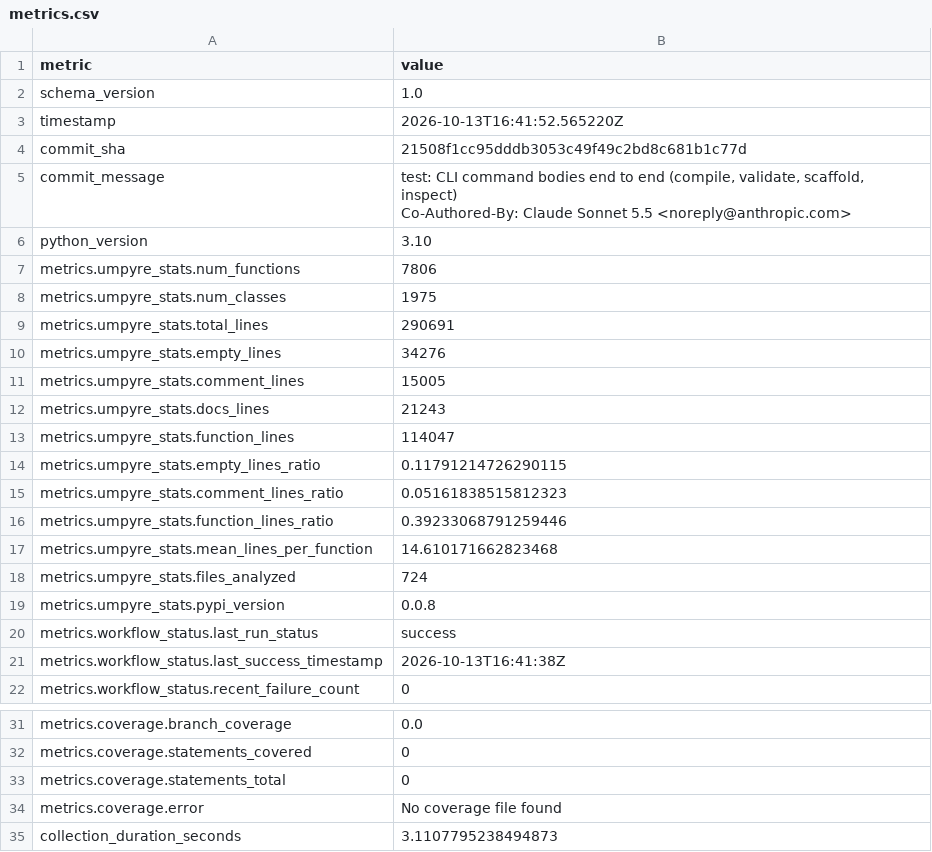
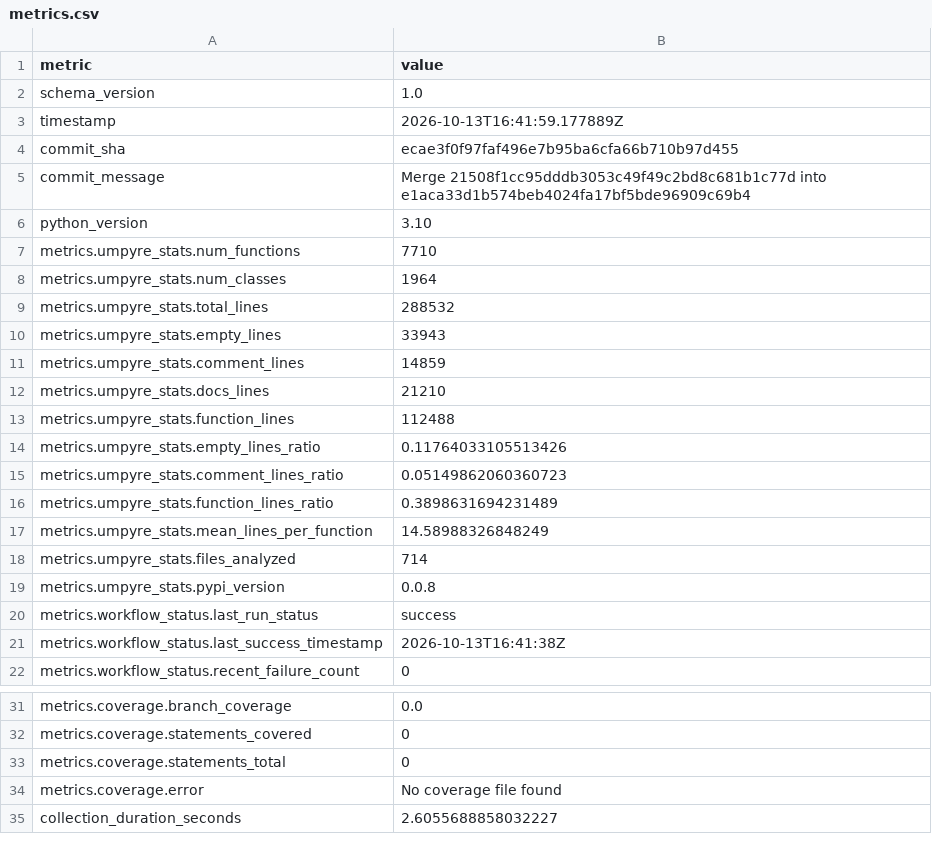
Before and after one commit to i2mint/reci, a CSV file: metrics.csv, drawn as a sheet; only a part is shown, gaps mark what is left out.

Commit message:
Update metrics for ecae3f0

```diff
--- a/metrics.csv
+++ b/metrics.csv
@@ -2,20 +2,18 @@ metric,value
 schema_version,1.0
-timestamp,2026-10-13T16:41:52.565220Z
-commit_sha,21508f1cc95dddb3053c49f49c2bd8c681b1c77d
-commit_message,"test: CLI command bodies end to end (compile, validate, scaffold, inspect)
-
-Co-Authored-By: Claude Sonnet 5.5 <noreply@anthropic.com>"
+timestamp,2026-10-13T16:41:59.177889Z
+commit_sha,ecae3f0f97faf496e7b95ba6cfa66b710b97d455
+commit_message,Merge 21508f1cc95dddb3053c49f49c2bd8c681b1c77d into e1aca33d1b574beb4024fa17bf5bde96909c69b4
 python_version,3.10
-metrics.umpyre_stats.num_functions,7806
-metrics.umpyre_stats.num_classes,1975
-metrics.umpyre_stats.total_lines,290691
-metrics.umpyre_stats.empty_lines,34276
-metrics.umpyre_stats.comment_lines,15005
-metrics.umpyre_stats.docs_lines,21243
-metrics.umpyre_stats.function_lines,114047
-metrics.umpyre_stats.empty_lines_ratio,0.11791214726290115
-metrics.umpyre_stats.comment_lines_ratio,0.05161838515812323
-metrics.umpyre_stats.function_lines_ratio,0.39233068791259446
-metrics.umpyre_stats.mean_lines_per_function,14.610171662823468
-metrics.umpyre_stats.files_analyzed,724
+metrics.umpyre_stats.num_functions,7710
+metrics.umpyre_stats.num_classes,1964
+metrics.umpyre_stats.total_lines,288532
+metrics.umpyre_stats.empty_lines,33943
+metrics.umpyre_stats.comment_lines,14859
+metrics.umpyre_stats.docs_lines,21210
+metrics.umpyre_stats.function_lines,112488
+metrics.umpyre_stats.empty_lines_ratio,0.11764033105513426
+metrics.umpyre_stats.comment_lines_ratio,0.05149862060360723
+metrics.umpyre_stats.function_lines_ratio,0.3898631694231489
+metrics.umpyre_stats.mean_lines_per_function,14.58988326848249
+metrics.umpyre_stats.files_analyzed,714
 metrics.umpyre_stats.pypi_version,0.0.8
@@ -40,2 +38,2 @@ metrics.coverage.statements_total,0
 metrics.coverage.error,No coverage file found
-collection_duration_seconds,3.1107795238494873
+collection_duration_seconds,2.6055688858032227
```
Also changed, not shown: 2 other files.
